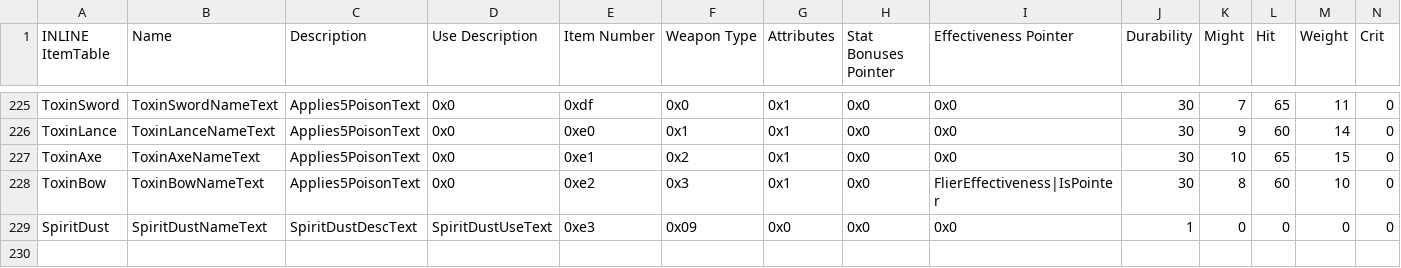
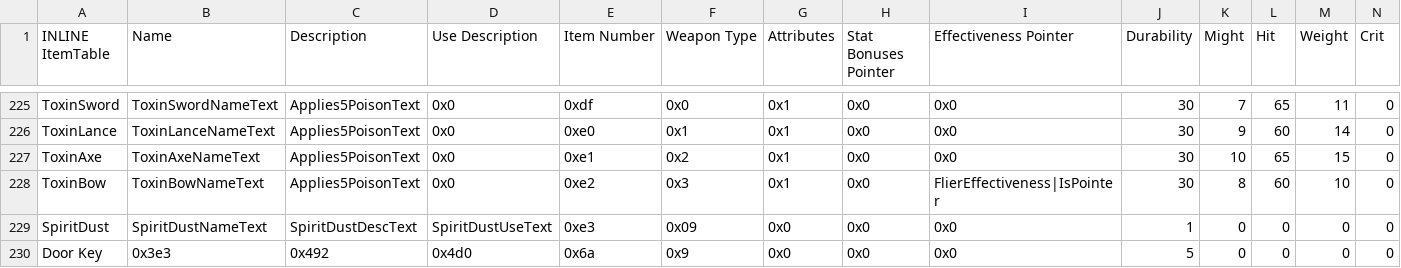
Before and after one commit to Snakey11/Legends-of-Avenir, a CSV file: CSV/Tables/Item Tables/Item Table.csv, drawn as a sheet; only a part is shown, gaps mark what is left out; rows hold the shown columns only; the diff names each change by its address in the sheet, - before the commit and + after, or states it on an @@ line.

Commit message:
Working on DoorKey_5

```diff
--- a/CSV/Tables/Item Tables/Item Table.csv
+++ b/CSV/Tables/Item Tables/Item Table.csv
+row 230: Door Key | 0x3e3 | 0x492 | 0x4d0 | 0x6a | 0x9 | 0x0 | 0x0 | 0x0 | 5 | 0 | 0 | 0 | 0
```
Also changed, not shown: CSV/Tables/Item Tables/FE8 Item Effect Pointer Editor.csv, CSV/Tables/Item Tables/FE8 Item Usability Pointer Editor.csv, 1 other file.
